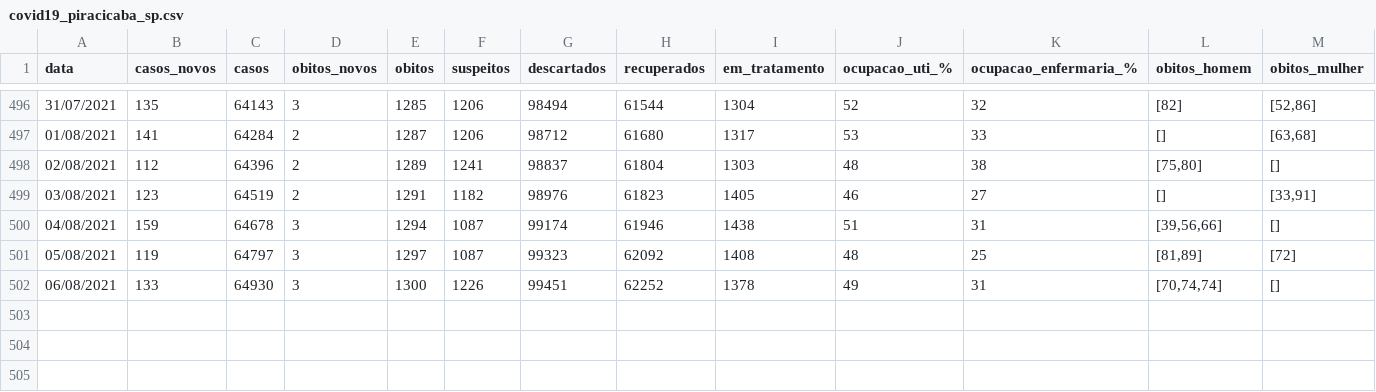
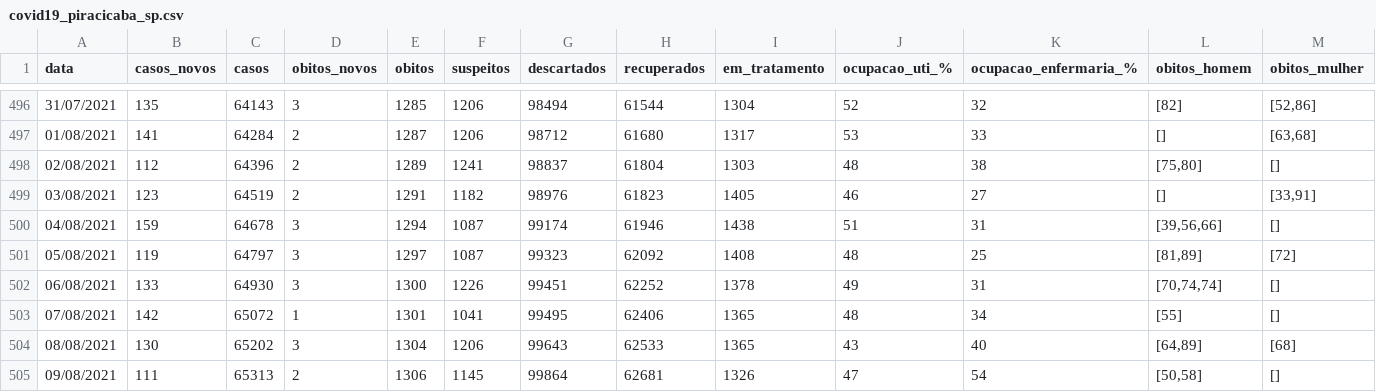
Before and after one commit to julianogiusti/covid19-piracicaba-sp, a CSV file: covid19_piracicaba_sp.csv, drawn as a sheet; only a part is shown, gaps mark what is left out; rows hold the shown columns only; the diff names each change by its address in the sheet, - before the commit and + after, or states it on an @@ line.

Commit message:
Atualização 09/08/2021

```diff
--- a/covid19_piracicaba_sp.csv
+++ b/covid19_piracicaba_sp.csv
+row 503: 07/08/2021 | 142 | 65072 | 1 | 1301 | 1041 | 99495 | 62406 | 1365 | 48 | 34 | [55] | []
+row 504: 08/08/2021 | 130 | 65202 | 3 | 1304 | 1206 | 99643 | 62533 | 1365 | 43 | 40 | [64,89] | [68]
+row 505: 09/08/2021 | 111 | 65313 | 2 | 1306 | 1145 | 99864 | 62681 | 1326 | 47 | 54 | [50,58] | []
```
